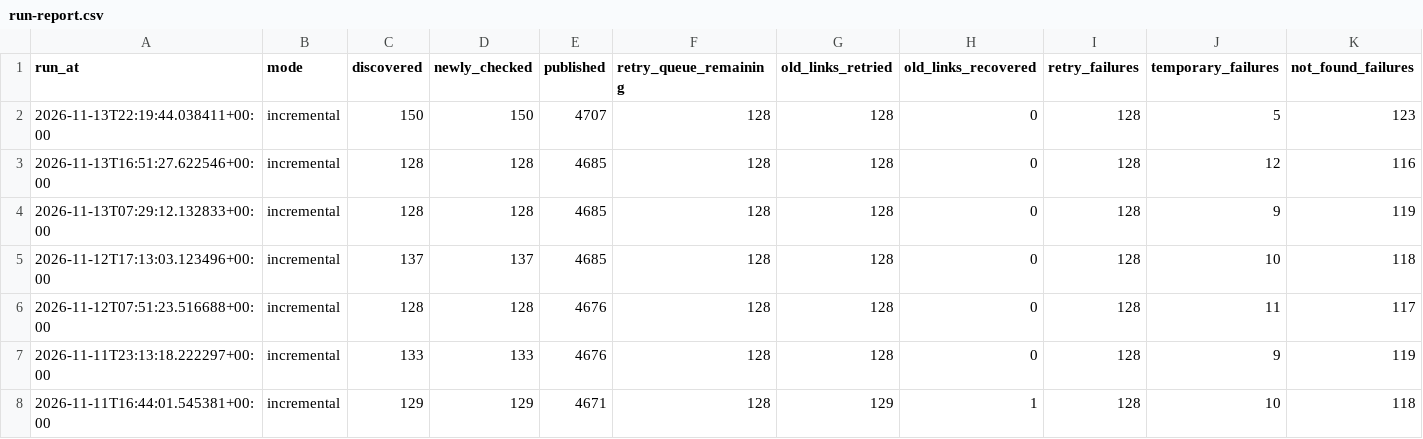
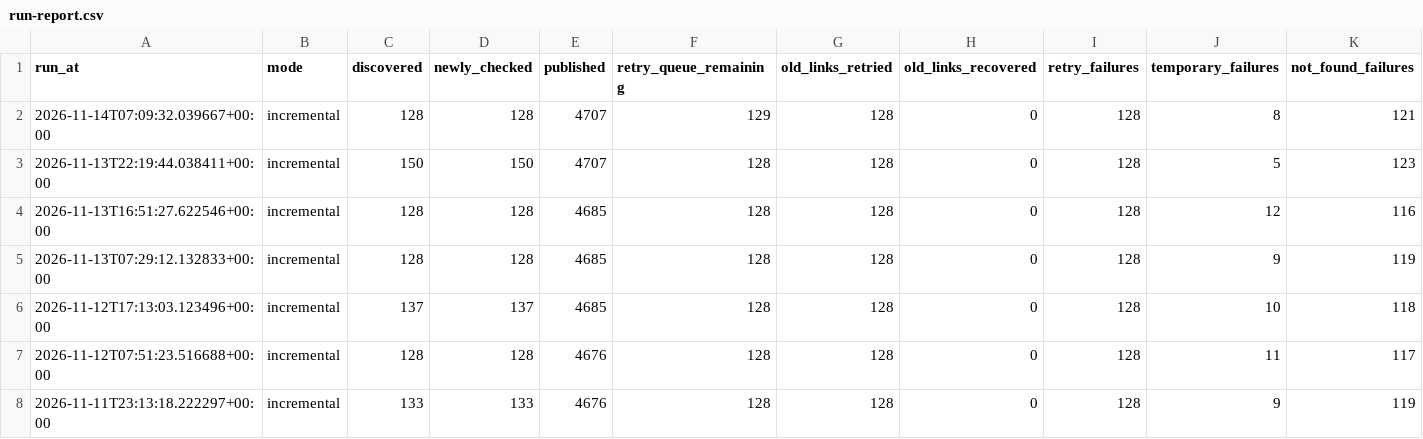
Before and after one commit to kuafor41/radioshows-podcast, a CSV file: data/run-report.csv, drawn as a sheet; only a part is shown; the shorter side is filled out with more unchanged rows; rows hold the shown columns only; the diff names each change by its address in the sheet, - before the commit and + after, or states it on an @@ line.

```diff
--- a/data/run-report.csv
+++ b/data/run-report.csv
+row 2: 2026-11-14T07:09:32.039667+00:00 | incremental | 128 | 128 | 4707 | 129 | 128 | 0 | 128 | 8 | 121
```
Also changed, not shown: data/hourly-success-report.csv, data/retry-queue.csv, 8 other files.
